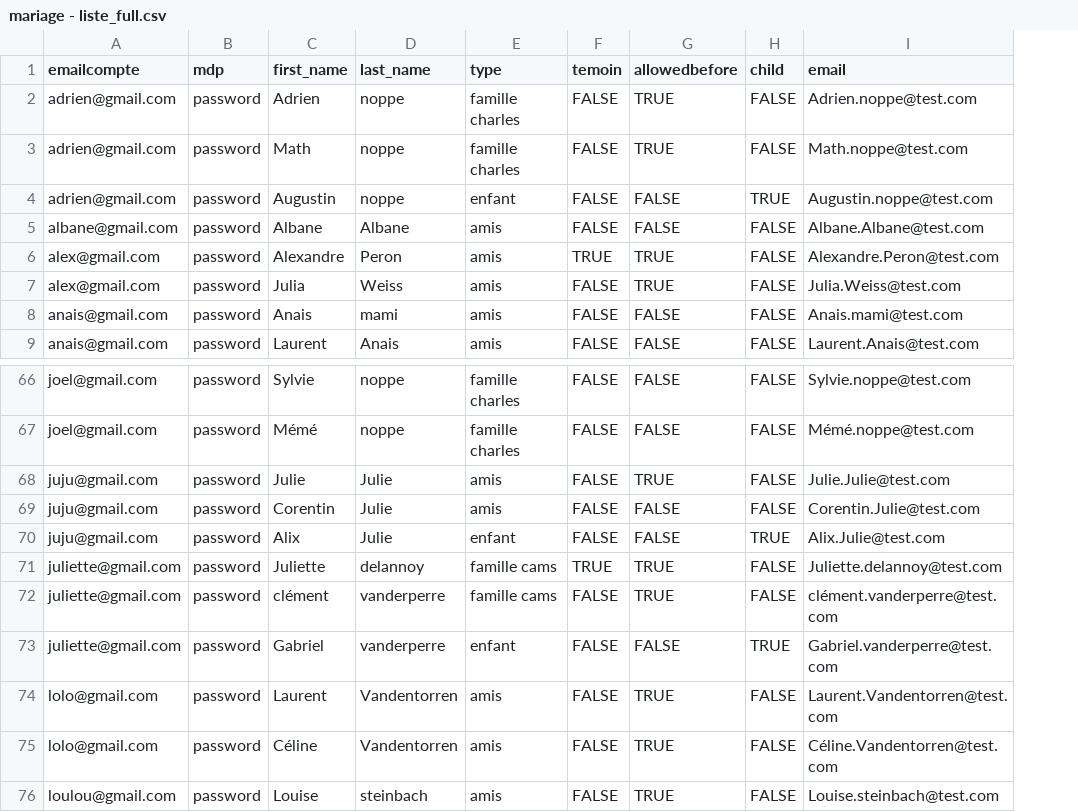
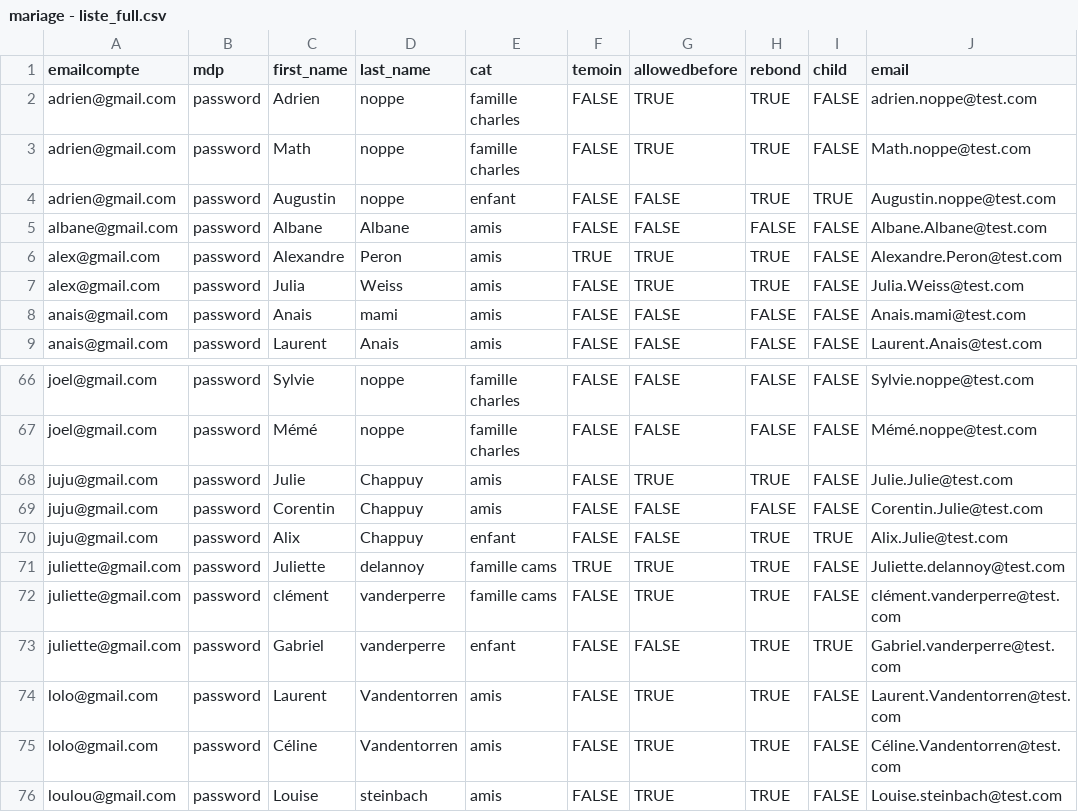
Before and after one commit to charl6612/camsetcharlesmariage, a CSV file: lib/mariage - liste_full.csv, drawn as a sheet; only a part is shown, gaps mark what is left out; addresses are those after the commit; the diff names each change by its address in the sheet, - before the commit and + after, or states it on an @@ line.

```diff
--- a/lib/mariage - liste_full.csv
+++ b/lib/mariage - liste_full.csv
+column H (rebond), rows 2-9: TRUE | TRUE | TRUE | FALSE | TRUE | TRUE | FALSE | FALSE; rows 66-76: FALSE | FALSE | TRUE | FALSE | TRUE | TRUE | TRUE | TRUE | TRUE | TRUE | TRUE
-E1: type
+E1: cat
-J2 (email): Adrien.noppe@test.com
+J2 (email): adrien.noppe@test.com
-D68:D70 (last_name): Julie
+D68:D70 (last_name): Chappuy
```
Also changed, not shown: 13 other files.
